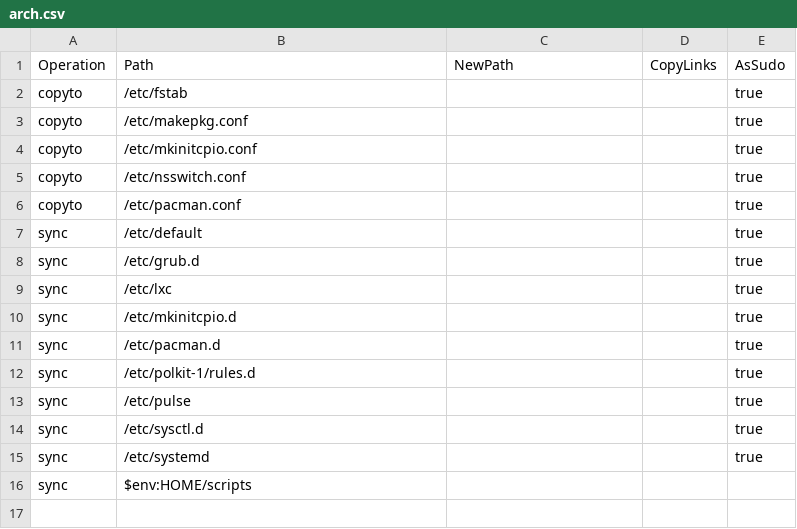
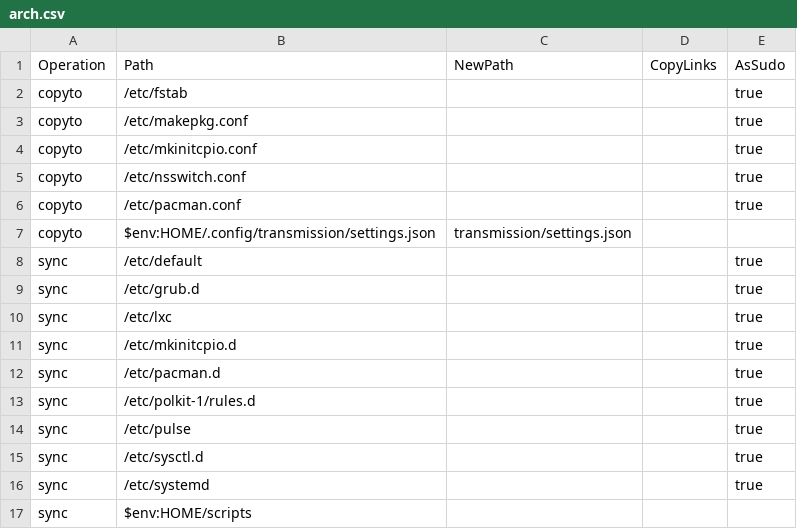
Before and after one commit to meop/pwsh-ctrl, a CSV file: assets/backup-groups/linux/arch.csv, drawn as a sheet; the diff names each change by its address in the sheet, - before the commit and + after, or states it on an @@ line.

```diff
--- a/assets/backup-groups/linux/arch.csv
+++ b/assets/backup-groups/linux/arch.csv
+row 7: copyto | $env:HOME/.config/transmission/settings.json | transmission/settings.json
```
Also changed, not shown: assets/backup-groups/linux/dotfiles.csv, 7 other files.
